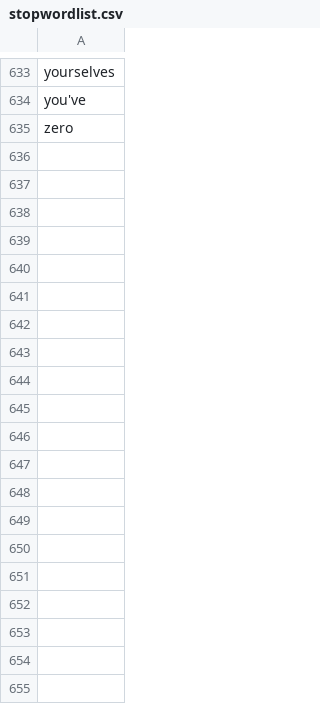
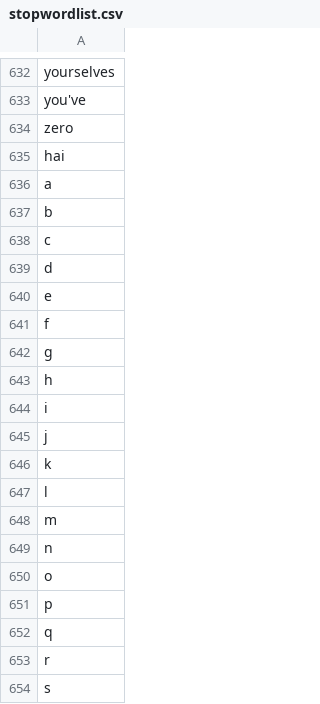
Before and after one commit to iambibhas/Twitter-kolkata, a CSV file: stopwordlist.csv, drawn as a sheet; only a part is shown, gaps mark what is left out; the diff covers the shown part only.

```diff
--- a/stopwordlist.csv
+++ b/stopwordlist.csv
@@ -635 +634,21 @@
 "zero"
+"hai"
+"a"
+"b"
+"c"
+"d"
+"e"
+"f"
+"g"
+"h"
+"i"
+"j"
+"k"
+"l"
+"m"
+"n"
+"o"
+"p"
+"q"
+"r"
+"s"
```
Also changed, not shown: 23 added rows and 1 moved row elsewhere in this file, 6 other files.
